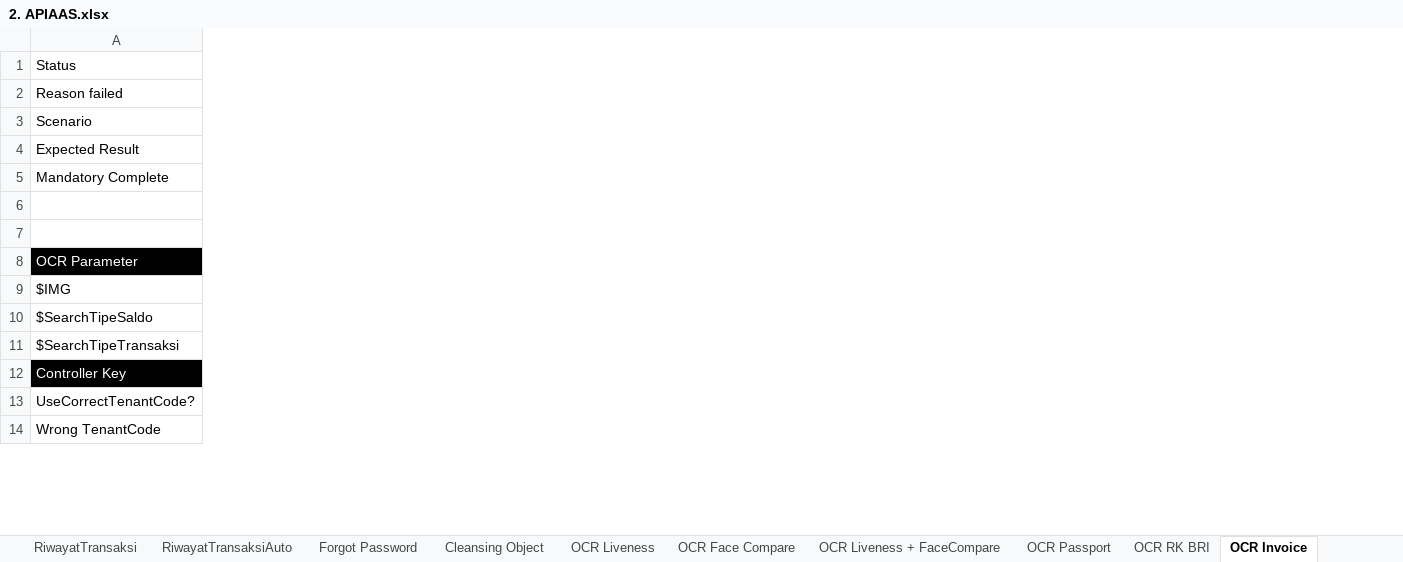
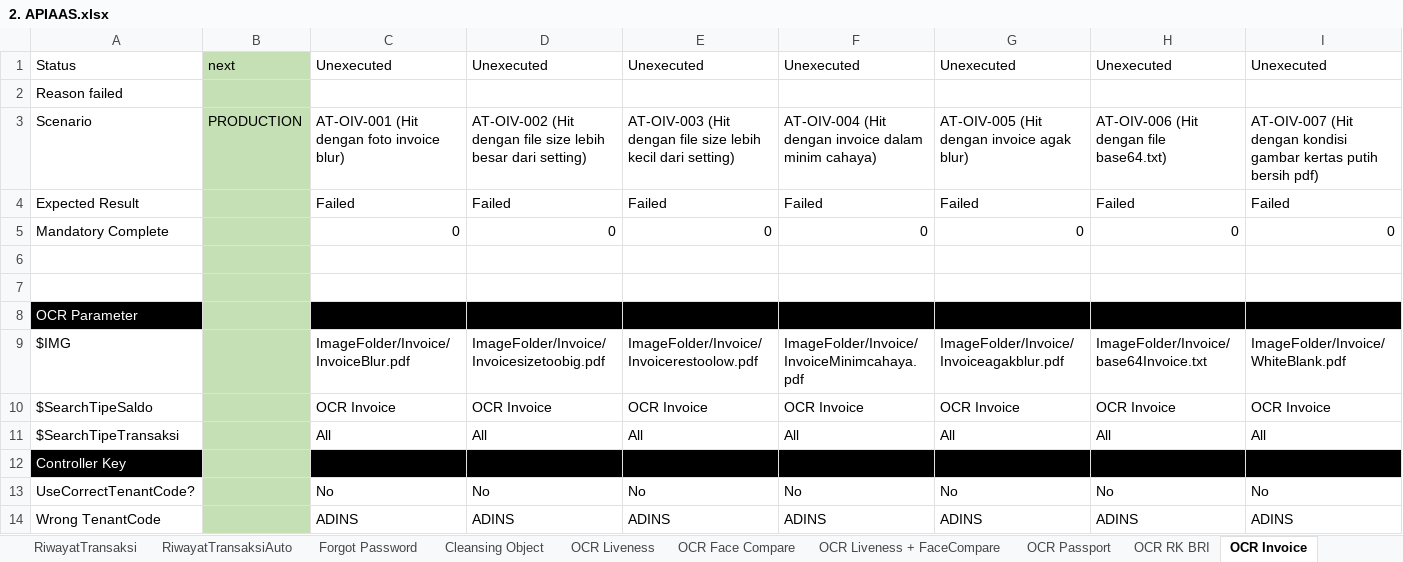
Before and after one commit to qcadins/ATAPIAAS, an Excel workbook: Excel/2. APIAAS.xlsx, sheet OCR Invoice, drawn as a sheet; only a part is shown; values as stored, in another font and other column widths than the file's, no borders; conditional formats not drawn; the diff covers the shown part only; the diff names each change by its address in the sheet, - before the commit and + after, or states it on an @@ line.

```diff
--- a/Excel/2. APIAAS.xlsx (sheet OCR Invoice)
+++ b/Excel/2. APIAAS.xlsx (sheet OCR Invoice)
+column B, rows 1-3: next |  | PRODUCTION
+column C, rows 1-14: Unexecuted |  | AT-OIV-001 (Hit dengan foto invoice blur) | Failed | 0 |  |  |  | ImageFolder/Invoice/InvoiceBlur.pdf | OCR Invoice | All |  | No | ADINS
+column D, rows 1-14: Unexecuted |  | AT-OIV-002 (Hit dengan file size lebih besar dari setting) | Failed | 0 |  |  |  | ImageFolder/Invoice/Invoicesizetoobig.pdf | OCR Invoice | All |  | No | ADINS
+column E, rows 1-14: Unexecuted |  | AT-OIV-003 (Hit dengan file size lebih kecil dari setting) | Failed | 0 |  |  |  | ImageFolder/Invoice/Invoicerestoolow.pdf | OCR Invoice | All |  | No | ADINS
+column F, rows 1-14: Unexecuted |  | AT-OIV-004 (Hit dengan invoice dalam minim cahaya) | Failed | 0 |  |  |  | ImageFolder/Invoice/InvoiceMinimcahaya.pdf | OCR Invoice | All |  | No | ADINS
+column G, rows 1-14: Unexecuted |  | AT-OIV-005 (Hit dengan invoice agak blur) | Failed | 0 |  |  |  | ImageFolder/Invoice/Invoiceagakblur.pdf | OCR Invoice | All |  | No | ADINS
+column H, rows 1-14: Unexecuted |  | AT-OIV-006 (Hit dengan file base64.txt) | Failed | 0 |  |  |  | ImageFolder/Invoice/base64Invoice.txt | OCR Invoice | All |  | No | ADINS
+column I, rows 1-14: Unexecuted |  | AT-OIV-007 (Hit dengan kondisi gambar kertas putih bersih pdf) | Failed | 0 |  |  |  | ImageFolder/Invoice/WhiteBlank.pdf | OCR Invoice | All |  | No | ADINS
```
Also changed, not shown: 1 added row, 34 added columns and 19 edited cells elsewhere in this sheet, sheet Edit Profile, sheet Tenant, sheet Dokumentasi API, sheet API KEY, sheet IsiSaldo, sheet Saldo, 9 more sheets, formulas that keep their value.
